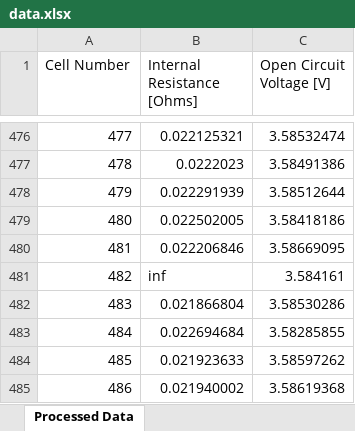
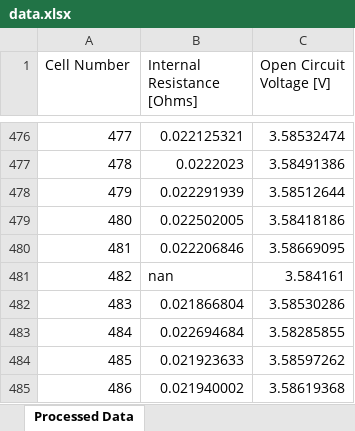
Before and after one commit to kostubhagarwal/cell_qc_analysis, an Excel workbook: data.xlsx, sheet Processed Data, drawn as a sheet; only a part is shown, gaps mark what is left out; values as stored, in another font and other column widths than the file's, no borders; charts and pictures not drawn; the diff covers the shown part only; the diff names each change by its address in the sheet, - before the commit and + after, or states it on an @@ line.

```diff
--- a/data.xlsx (sheet Processed Data)
+++ b/data.xlsx (sheet Processed Data)
-B481 (Internal Resistance [Ohms]): inf
+B481 (Internal Resistance [Ohms]): nan
```
Also changed, not shown: 12 edited cells and cell formats elsewhere in this sheet, charts or pictures, 1 other file.
